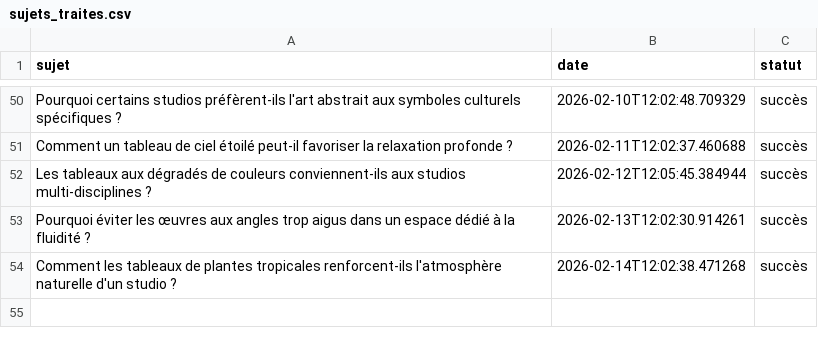
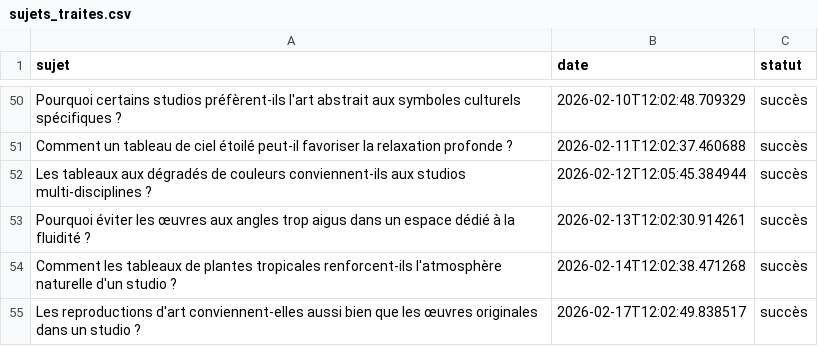
Before and after one commit to Metalosmose21/Yoga-1, a CSV file: sujets_traites.csv, drawn as a sheet; only a part is shown, gaps mark what is left out; the diff names each change by its address in the sheet, - before the commit and + after, or states it on an @@ line.

```diff
--- a/sujets_traites.csv
+++ b/sujets_traites.csv
+row 55: Les reproductions d'art conviennent-elles aussi bien que les œuvres originales dans un studio ? | 2026-02-17T12:02:49.838517 | succès
```
Also changed, not shown: sujets.csv.
